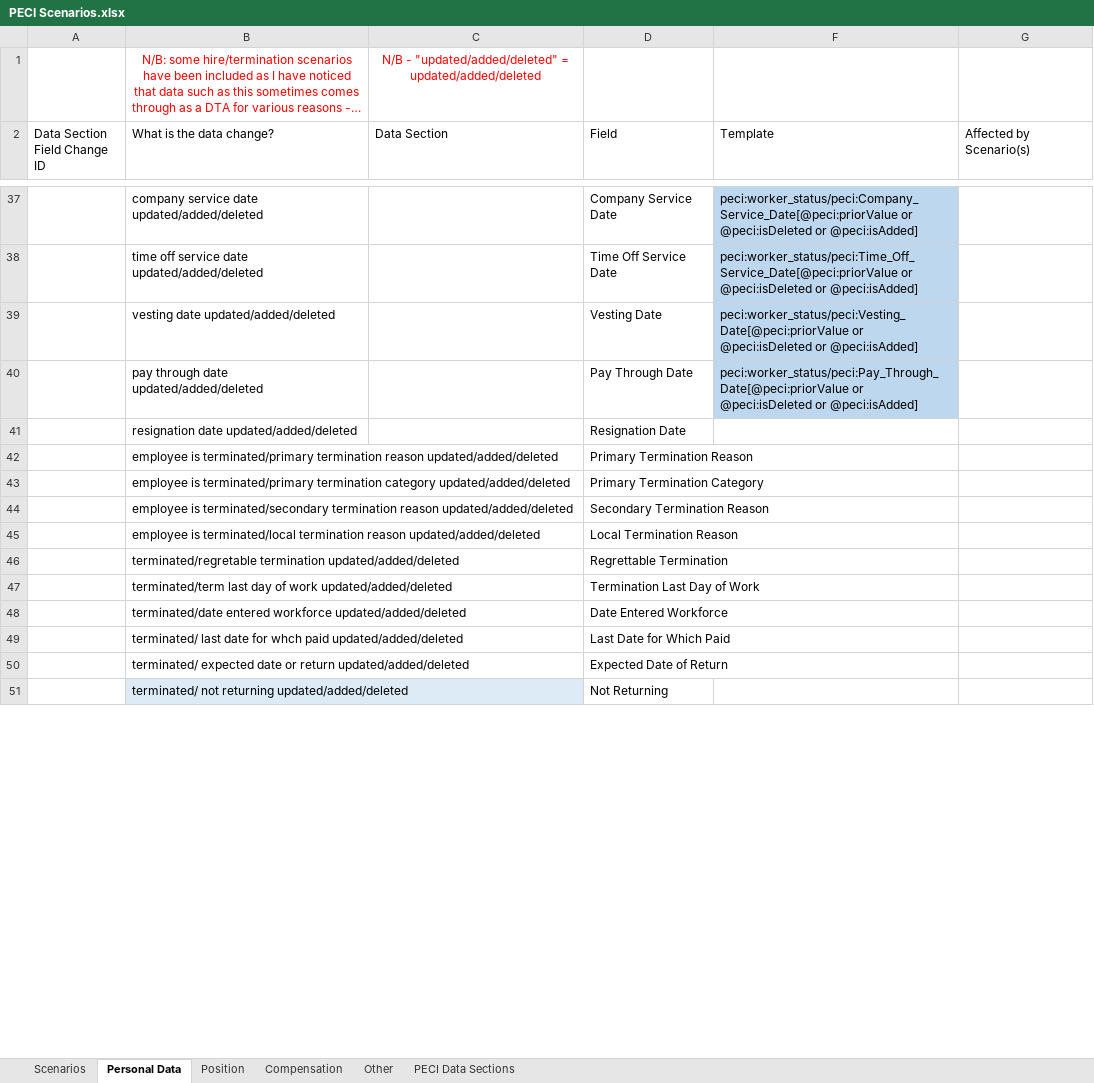
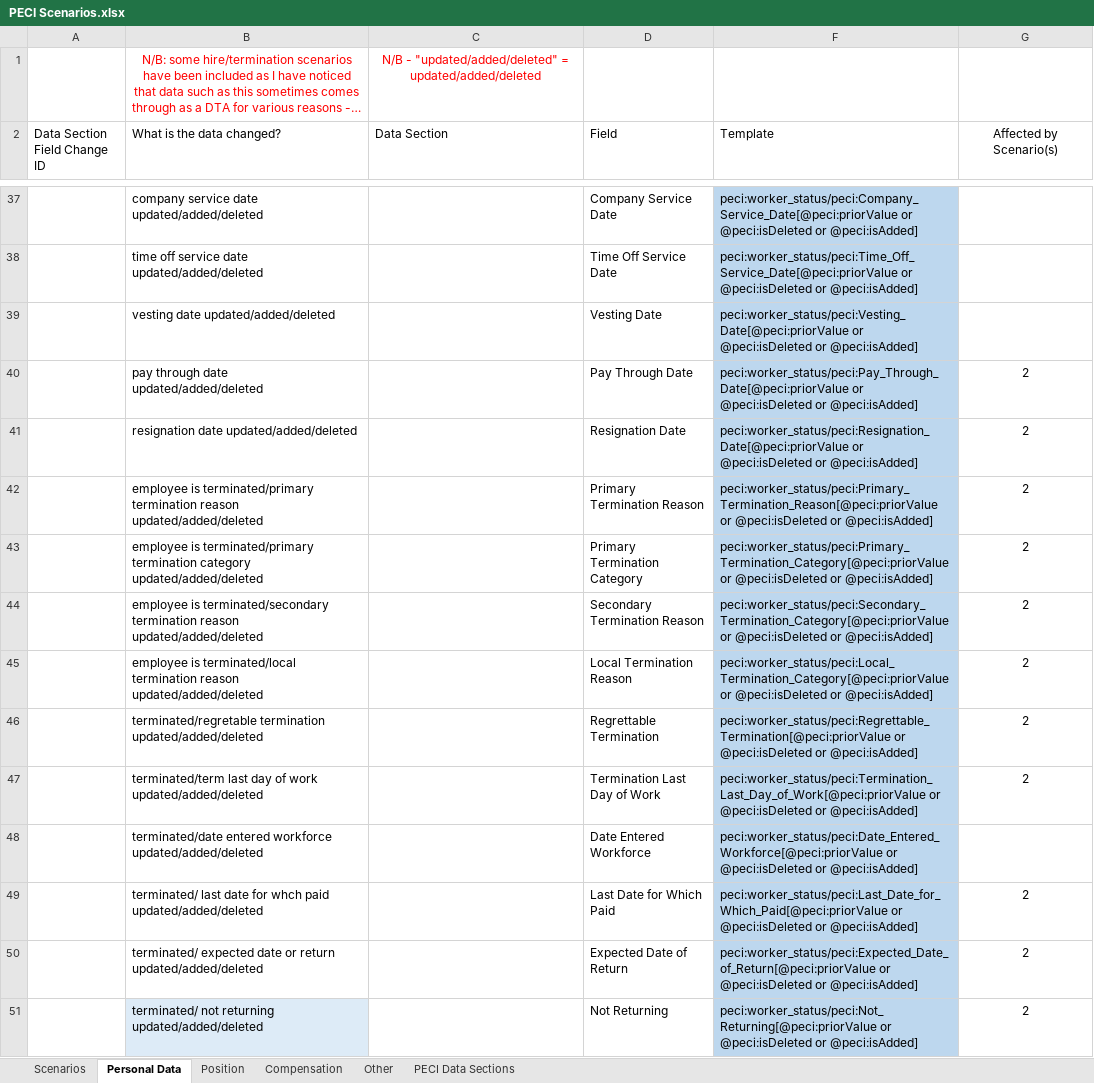
Before and after one commit to mdunwoody859/PECI-Survial-Kit, an Excel workbook: PECI Scenarios.xlsx, sheet Personal Data, drawn as a sheet; only a part is shown, gaps mark what is left out; long unchanged cells end in …; values as stored, in another font and other column widths than the file's, no borders; table styles not drawn; the diff covers the shown part only; the diff names each change by its address in the sheet, - before the commit and + after, or states it on an @@ line.

Commit message:
updated scenarios spreadsheet added other resources

```diff
--- a/PECI Scenarios.xlsx (sheet Personal Data)
+++ b/PECI Scenarios.xlsx (sheet Personal Data)
-B2: What is the data change?
+B2: What is the data changed?
-G2 alignment: left
+G2 alignment: center
-G40:G47 (Affected by Scenario(s)): (empty)
+G40:G47 (Affected by Scenario(s)): 2
-F41 (Template): (empty)
+F41 (Template): peci:worker_status/peci:Resignation_Date[@peci:priorValue or @peci:isDeleted or @peci:isAdded]
-F41:F51 fill: none
+F41:F51 fill: #BDD7EE
-F42 (Template): (empty)
+F42 (Template): peci:worker_status/peci:Primary_Termination_Reason[@peci:priorValue or @peci:isDeleted or @peci:isAdded]
-F43 (Template): (empty)
+F43 (Template): peci:worker_status/peci:Primary_Termination_Category[@peci:priorValue or @peci:isDeleted or @peci:isAdded]
-F44 (Template): (empty)
+F44 (Template): peci:worker_status/peci:Secondary_Termination_Category[@peci:priorValue or @peci:isDeleted or @peci:isAdded]
-F45 (Template): (empty)
+F45 (Template): peci:worker_status/peci:Local_Termination_Category[@peci:priorValue or @peci:isDeleted or @peci:isAdded]
-F46 (Template): (empty)
+F46 (Template): peci:worker_status/peci:Regrettable_Termination[@peci:priorValue or @peci:isDeleted or @peci:isAdded]
-F47 (Template): (empty)
+F47 (Template): peci:worker_status/peci:Termination_Last_Day_of_Work[@peci:priorValue or @peci:isDeleted or @peci:isAdded]
-F48 (Template): (empty)
+F48 (Template): peci:worker_status/peci:Date_Entered_Workforce[@peci:priorValue or @peci:isDeleted or @peci:isAdded]
-F49 (Template): (empty)
+F49 (Template): peci:worker_status/peci:Last_Date_for_Which_Paid[@peci:priorValue or @peci:isDeleted or @peci:isAdded]
-G49:G51 (Affected by Scenario(s)): (empty)
+G49:G51 (Affected by Scenario(s)): 2
-F50 (Template): (empty)
+F50 (Template): peci:worker_status/peci:Expected_Date_of_Return[@peci:priorValue or @peci:isDeleted or @peci:isAdded]
-F51 (Template): (empty)
+F51 (Template): peci:worker_status/peci:Not_Returning[@peci:priorValue or @peci:isDeleted or @peci:isAdded]
```
Also changed, not shown: 37 edited cells and cell formats elsewhere in this sheet, sheet Scenarios, 1 other file.
